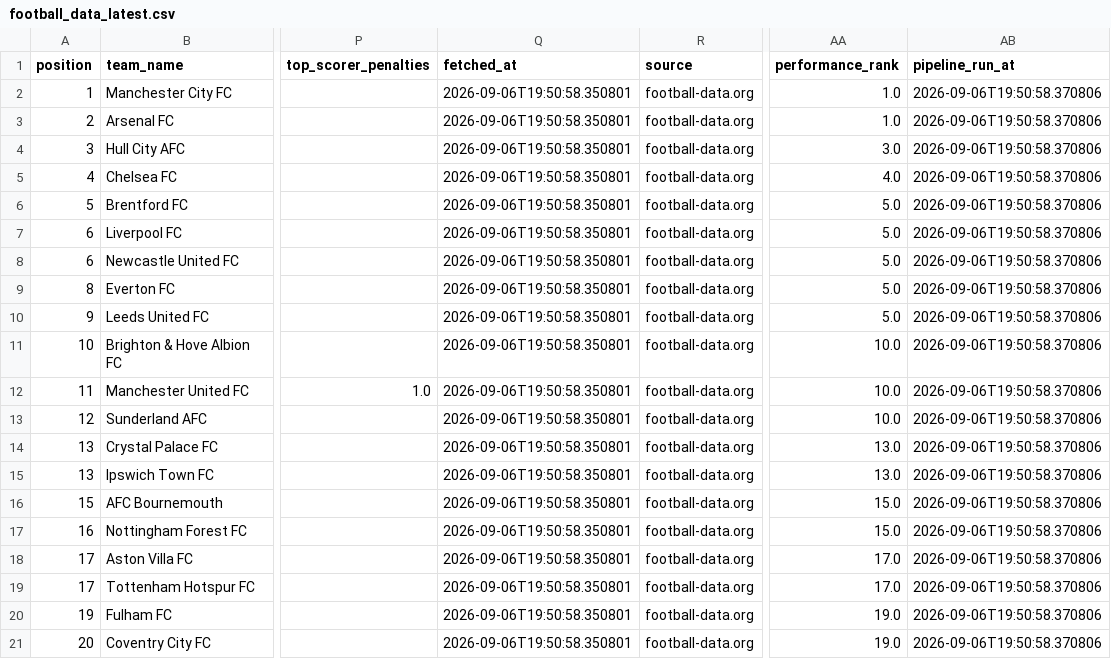
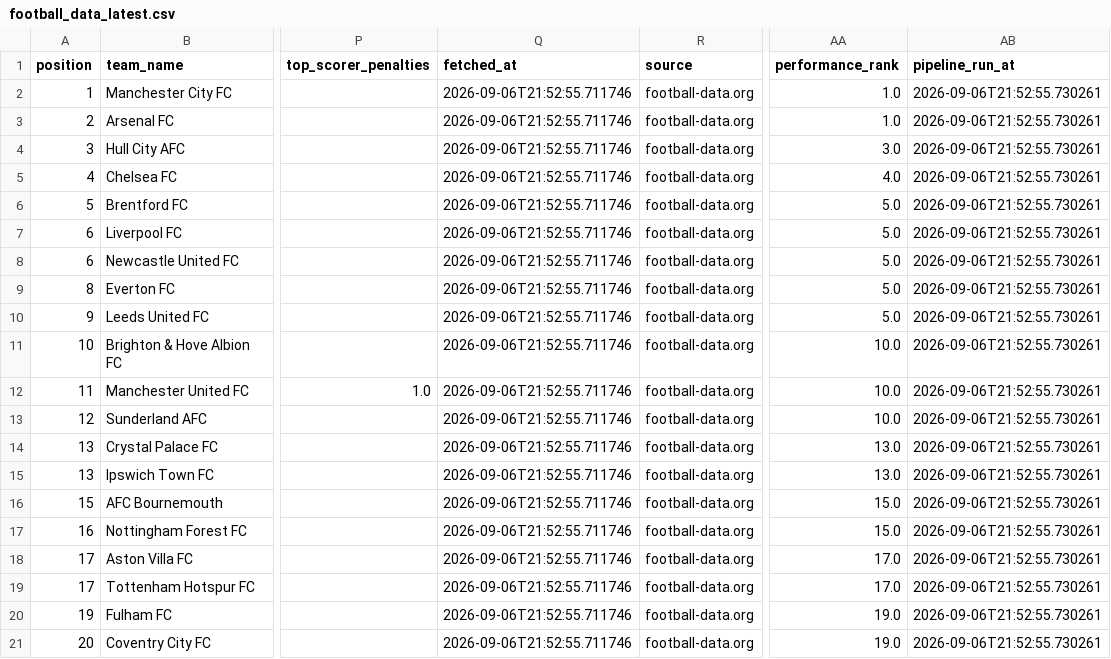
Before and after one commit to sxddhxrthg/football-etl-pipeline, a CSV file: data/processed/football_data_latest.csv, drawn as a sheet; only a part is shown, gaps mark what is left out; the diff names each change by its address in the sheet, - before the commit and + after, or states it on an @@ line.

Commit message:
Automated ETL data update: 2026-09-06 21:52

```diff
--- a/data/processed/football_data_latest.csv
+++ b/data/processed/football_data_latest.csv
-Q2:Q21 (fetched_at): 2026-09-06T19:50:58.350801
+Q2:Q21 (fetched_at): 2026-09-06T21:52:55.711746
-AB2:AB21 (pipeline_run_at): 2026-09-06T19:50:58.370806
+AB2:AB21 (pipeline_run_at): 2026-09-06T21:52:55.730261
```
Also changed, not shown: 3 other files.
